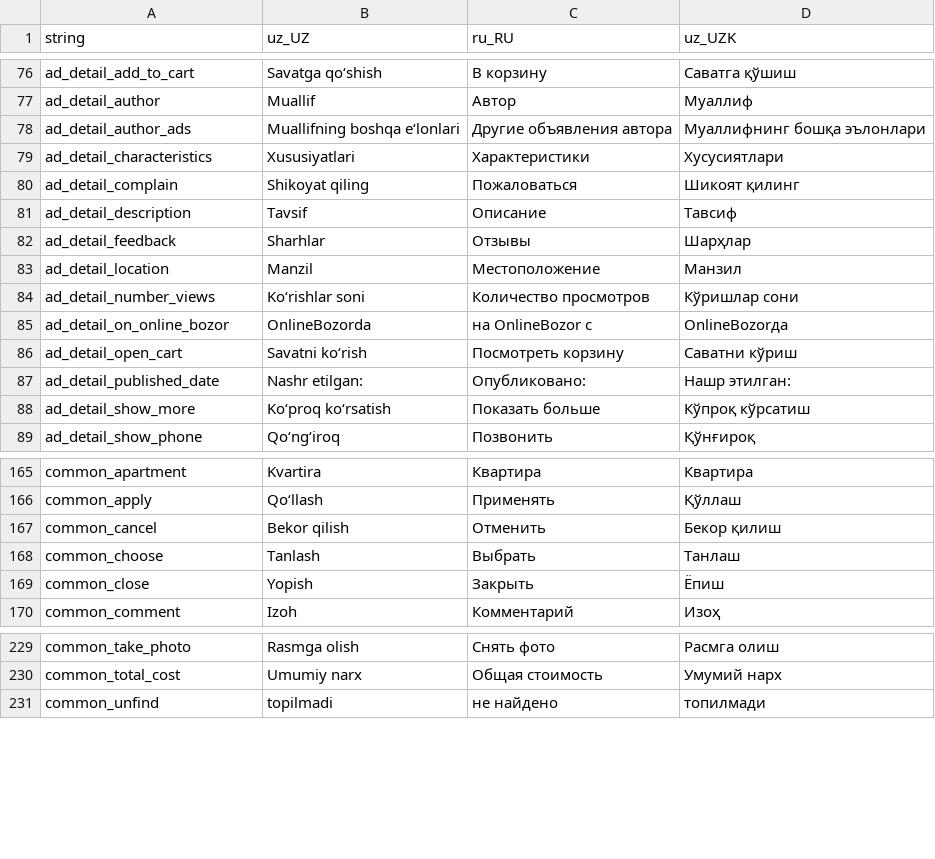
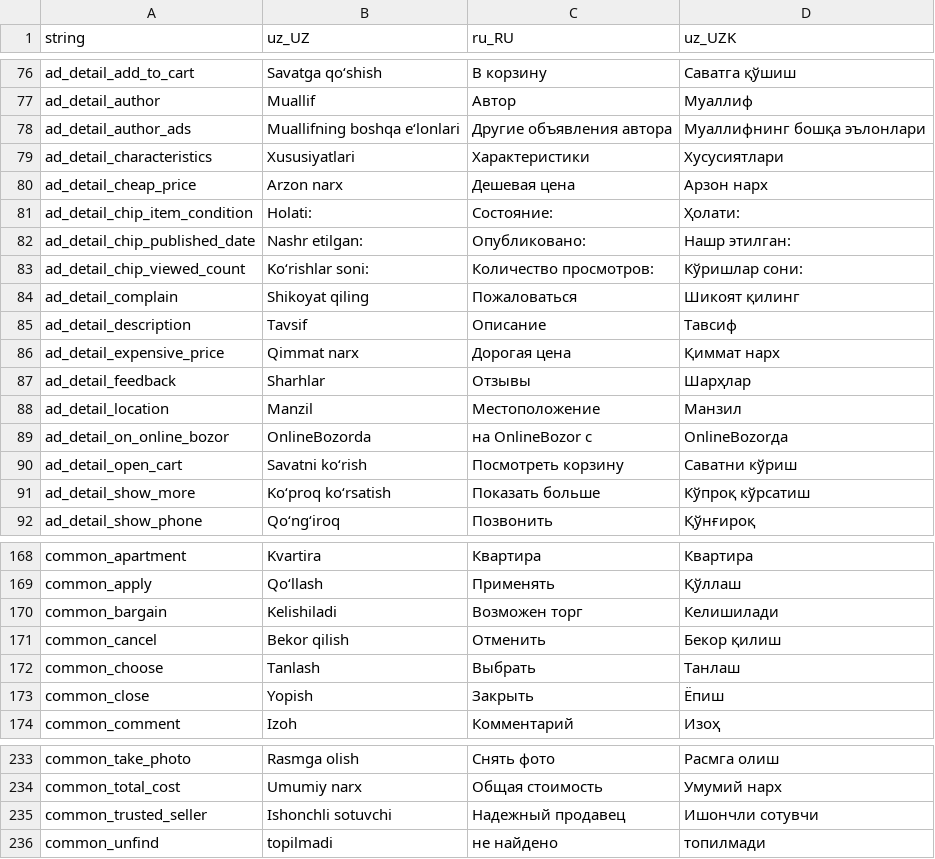
Before and after one commit to Hikmatullohprogramist/El-xizmati, a CSV file: assets/localization/translations.csv, drawn as a sheet; only a part is shown, gaps mark what is left out; removed rows and columns are numbered as before the commit, all else as after; the diff names each change by its address in the sheet, - before the commit and + after, or states it on an @@ line.

Commit message:
added: assets and translations

```diff
--- a/assets/localization/translations.csv
+++ b/assets/localization/translations.csv
+row 80: ad_detail_cheap_price | Arzon narx | Дешевая цена | Aрзон нарх
+row 81: ad_detail_chip_item_condition | Holati: | Состояние: | Ҳолати:
+row 82: ad_detail_chip_published_date | Nashr etilgan: | Опубликовано: | Нашр этилган:
+row 83: ad_detail_chip_viewed_count | Ko‘rishlar soni: | Количество просмотров: | Кўришлар сони:
+row 86: ad_detail_expensive_price | Qimmat narx | Дорогая цена | Қиммат нарх
-row 84: ad_detail_number_views | Ko‘rishlar soni | Количество просмотров | Кўришлар сони
-row 87: ad_detail_published_date | Nashr etilgan: | Опубликовано: | Нашр этилган:
+row 170: common_bargain | Kelishiladi | Возможен торг | Келишилади
+row 235: common_trusted_seller | Ishonchli sotuvchi | Надежный продавец | Ишончли сотувчи
```
Also changed, not shown: 4 other files.
